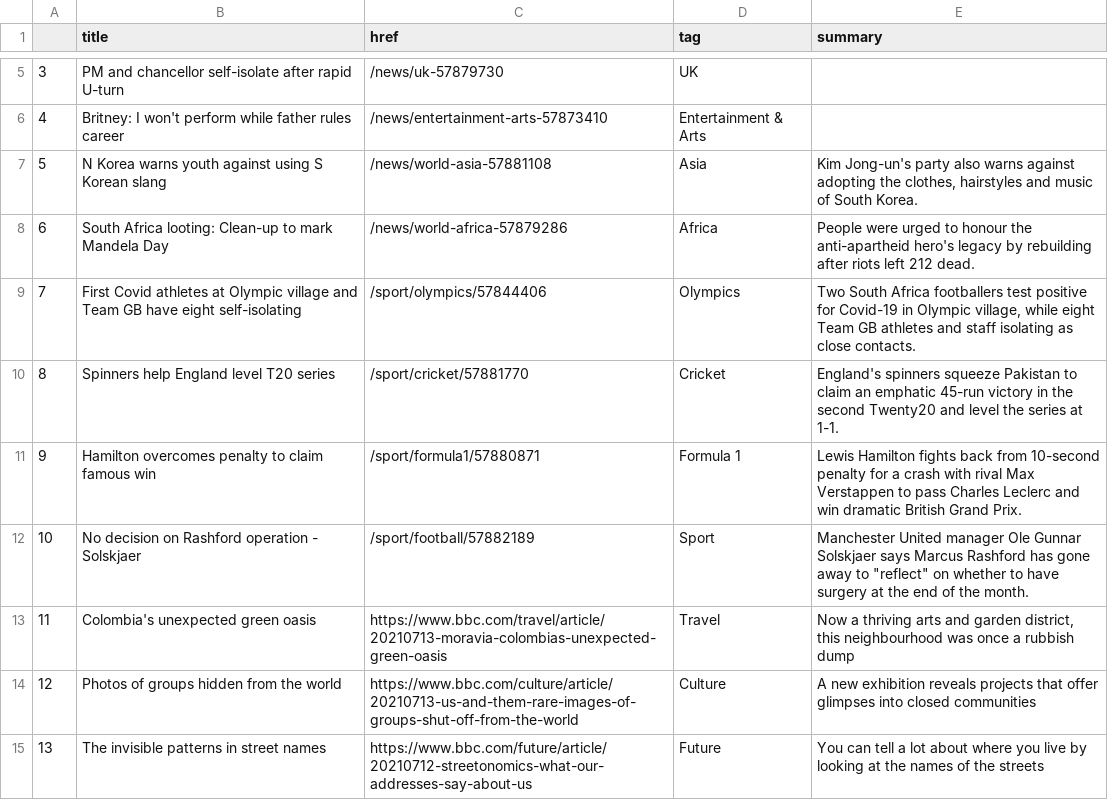
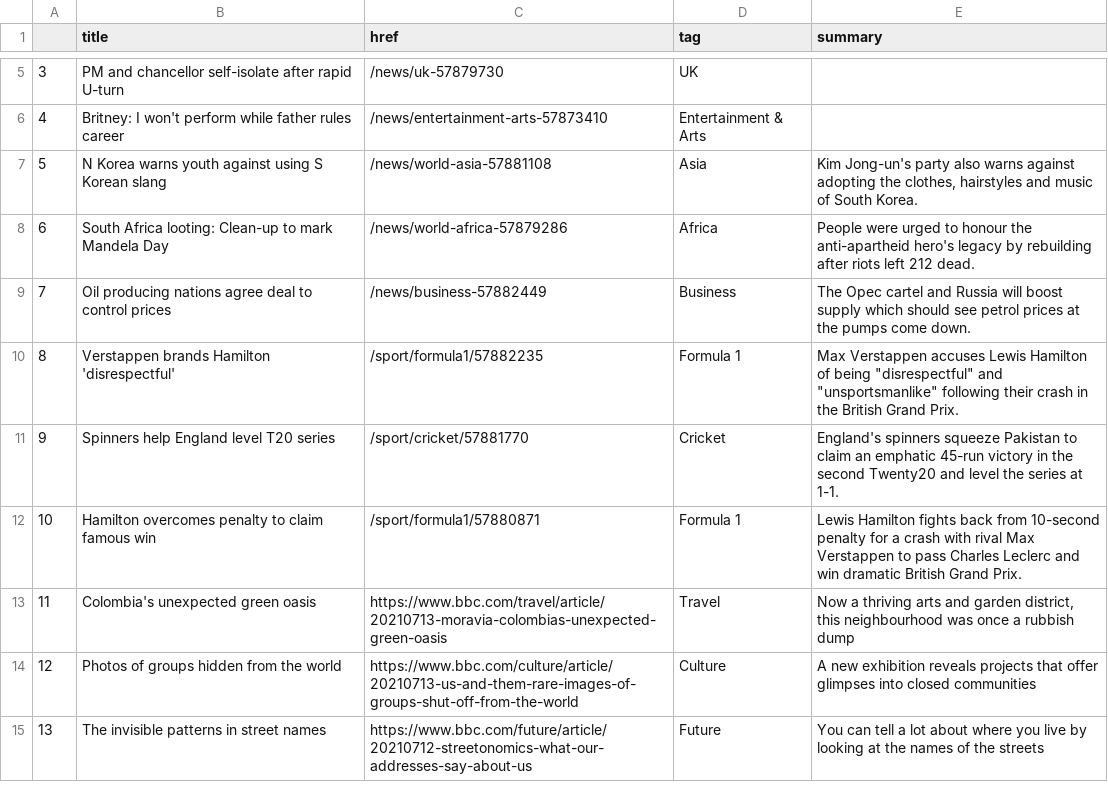
Before and after one commit to FraukeReyer/automatic-scraper, a CSV file: bbc-headlines.csv, drawn as a sheet; only a part is shown, gaps mark what is left out.

```diff
--- a/bbc-headlines.csv
+++ b/bbc-headlines.csv
@@ -8,6 +8,6 @@
 6,South Africa looting: Clean-up to mark Mandela Day,/news/world-africa-57879286,Africa,People were urged to honour the anti-apartheid hero's legacy by rebuilding after riots left 212 dead.
-7,First Covid athletes at Olympic village and Team GB have eight self-isolating,/sport/olympics/57844406,Olympics,"Two South Africa footballers test positive for Covid-19 in Olympic village, while eight Team GB athletes and staff isolating as close contacts."
-8,Spinners help England level T20 series,/sport/cricket/57881770,Cricket,England's spinners squeeze Pakistan to claim an emphatic 45-run victory in the second Twenty20 and level the series at 1-1.
-9,Hamilton overcomes penalty to claim famous win,/sport/formula1/57880871,Formula 1,Lewis Hamilton fights back from 10-second penalty for a crash with rival Max Verstappen to pass Charles Leclerc and win dramatic British Grand Prix.
-10,No decision on Rashford operation - Solskjaer,/sport/football/57882189,Sport,"Manchester United manager Ole Gunnar Solskjaer says Marcus Rashford has gone away to ""reflect"" on whether to have surgery at the end of the month."
+7,Oil producing nations agree deal to control prices,/news/business-57882449,Business,The Opec cartel and Russia will boost supply which should see petrol prices at the pumps come down.
+8,Verstappen brands Hamilton 'disrespectful',/sport/formula1/57882235,Formula 1,"Max Verstappen accuses Lewis Hamilton of being ""disrespectful"" and ""unsportsmanlike"" following their crash in the British Grand Prix."
+9,Spinners help England level T20 series,/sport/cricket/57881770,Cricket,England's spinners squeeze Pakistan to claim an emphatic 45-run victory in the second Twenty20 and level the series at 1-1.
+10,Hamilton overcomes penalty to claim famous win,/sport/formula1/57880871,Formula 1,Lewis Hamilton fights back from 10-second penalty for a crash with rival Max Verstappen to pass Charles Leclerc and win dramatic British Grand Prix.
 11,Colombia's unexpected green oasis,https://www.bbc.com/travel/article/20210713-moravia-colombias-unexpected-green-oasis,Travel,"Now a thriving arts and garden district, this neighbourhood was once a rubbish dump"
```
